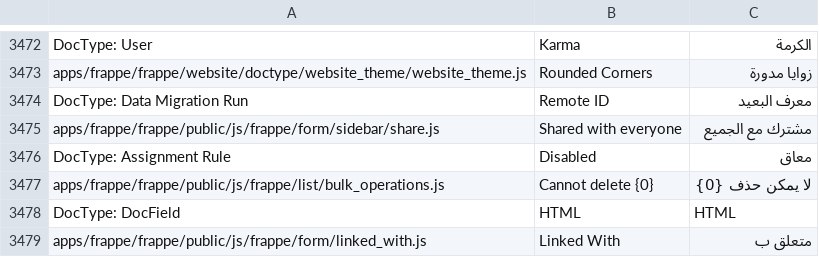
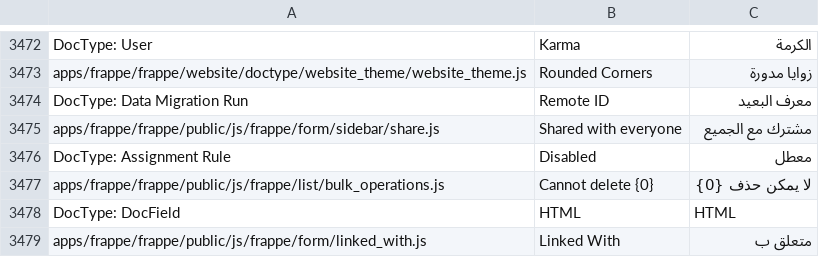
Before and after one commit to Aldawsari395/erpnext_arabic_trans, a CSV file: frappe/ar.csv, drawn as a sheet; only a part is shown, gaps mark what is left out.

Commit message:
changed HR

```diff
--- a/frappe/ar.csv
+++ b/frappe/ar.csv
@@ -3510,3 +3510,3 @@ DocType: Data Migration Run,Remote ID,معرف البعيد
 apps/frappe/frappe/public/js/frappe/form/sidebar/share.js,Shared with everyone,مشترك مع الجميع
-DocType: Assignment Rule,Disabled,معاق
+DocType: Assignment Rule,Disabled,معطل
 apps/frappe/frappe/public/js/frappe/list/bulk_operations.js,Cannot delete {0},لا يمكن حذف {0}
```
